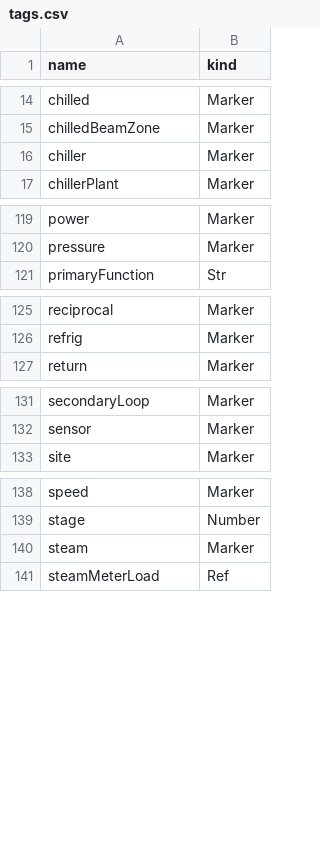
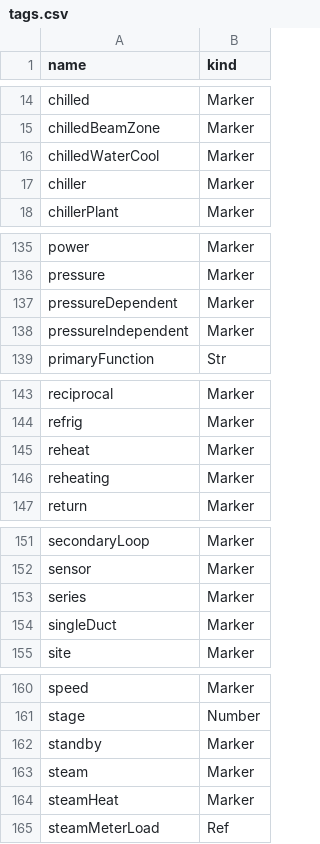
Before and after one commit to ci-richard-mcelhinney/nhaystack, a CSV file: nhaystack-rt/src/nhaystack/res/tags.csv, drawn as a sheet; only a part is shown, gaps mark what is left out; the diff covers the shown part only; the diff names each change by its address in the sheet, - before the commit and + after, or states it on an @@ line.

```diff
--- a/nhaystack-rt/src/nhaystack/res/tags.csv
+++ b/nhaystack-rt/src/nhaystack/res/tags.csv
+row 16: chilledWaterCool | Marker
+row 137: pressureDependent | Marker
+row 138: pressureIndependent | Marker
+row 145: reheat | Marker
+row 146: reheating | Marker
+row 153: series | Marker
+row 154: singleDuct | Marker
+row 162: standby | Marker
+row 164: steamHeat | Marker
```
Also changed, not shown: 19 added rows and 1 removed row elsewhere in this file, 4 other files.
